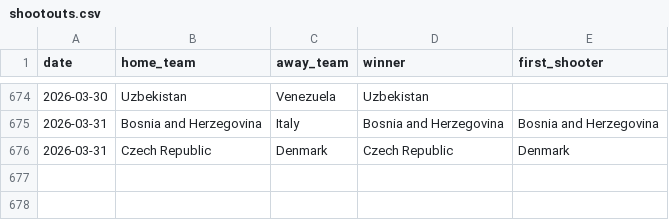
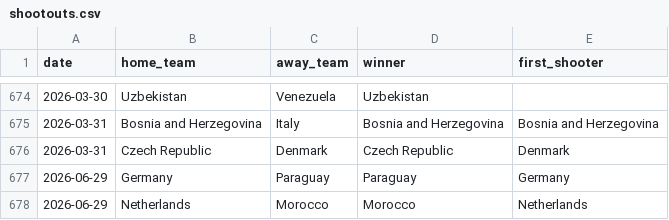
Before and after one commit to Vinayak396/fifa-world-cup-predictor-ml-model, a CSV file: shootouts.csv, drawn as a sheet; only a part is shown, gaps mark what is left out; the diff names each change by its address in the sheet, - before the commit and + after, or states it on an @@ line.

Commit message:
Integrate first 4 Round of 32 results, remove manual overrides, and implement interactive knockout bracket display

```diff
--- a/shootouts.csv
+++ b/shootouts.csv
+row 677: 2026-06-29 | Germany | Paraguay | Paraguay | Germany
+row 678: 2026-06-29 | Netherlands | Morocco | Morocco | Netherlands
```
Also changed, not shown: fifa_2026_prediction_results.csv, 23 other files.
